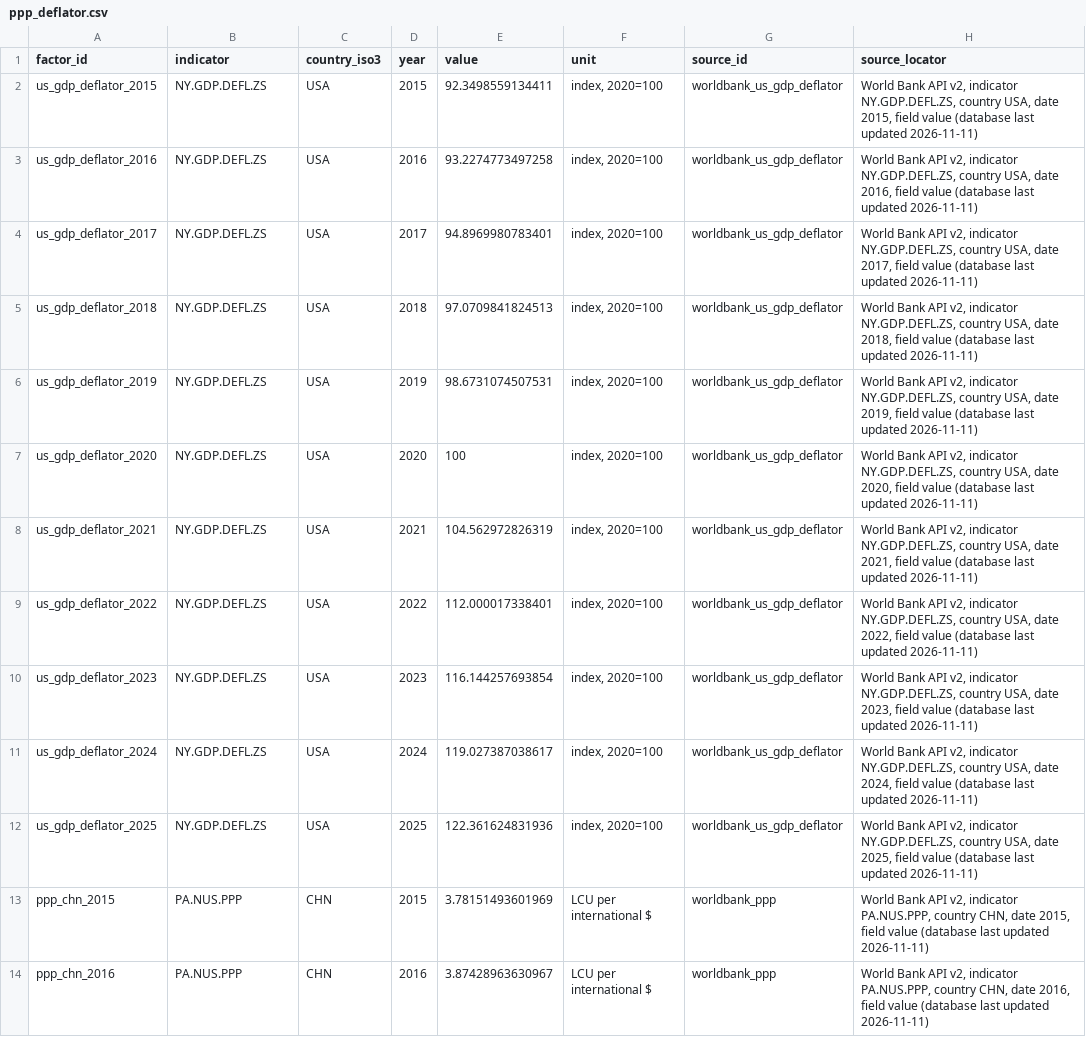
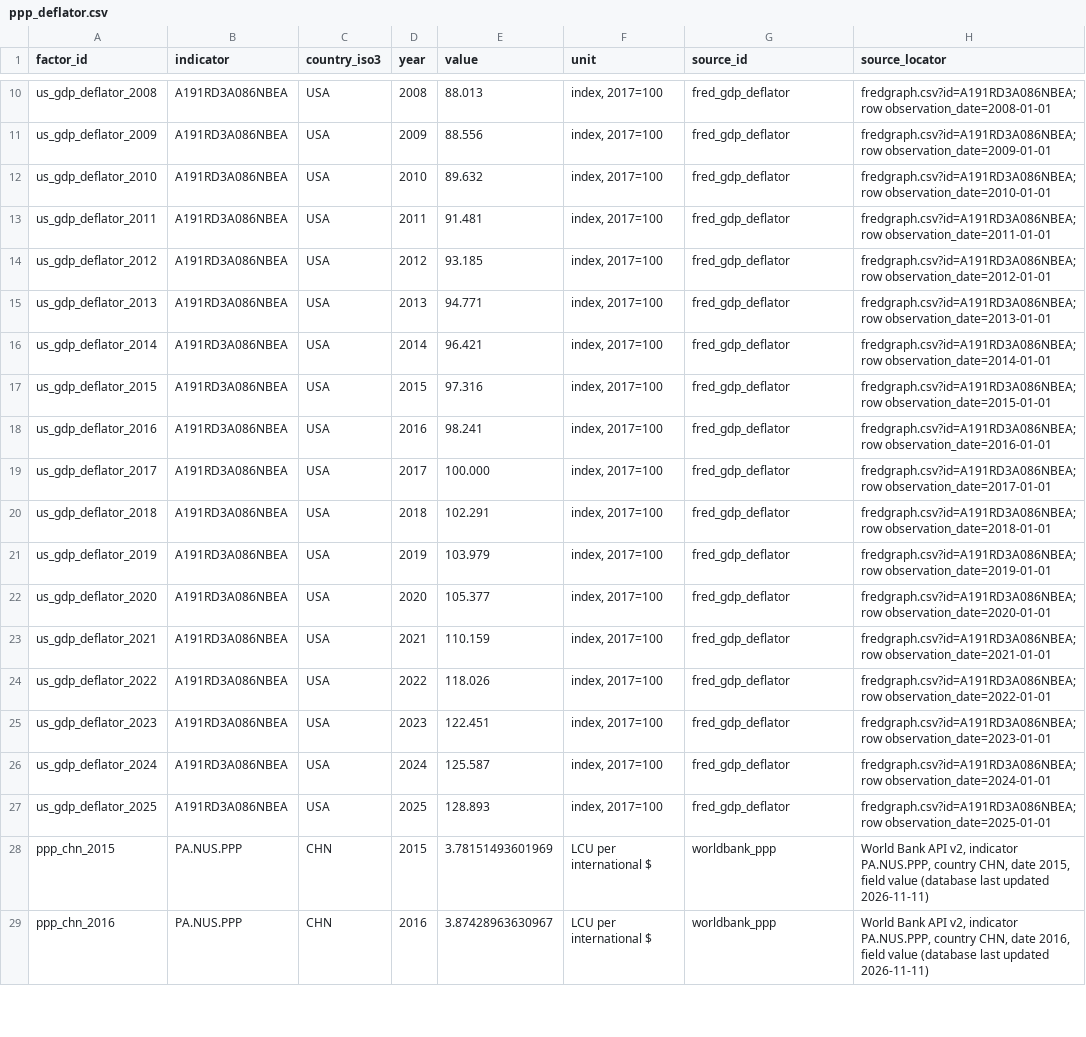
Before and after one commit to hrishisd/Subway-efficiency, a CSV file: data/raw/ppp/ppp_deflator.csv, drawn as a sheet; only a part is shown, gaps mark what is left out; the diff covers the shown part only.

```diff
--- a/data/raw/ppp/ppp_deflator.csv
+++ b/data/raw/ppp/ppp_deflator.csv
@@ -2,12 +10,19 @@ factor_id,indicator,country_iso3,year,value,unit,source_id,source_locator
-us_gdp_deflator_2015,NY.GDP.DEFL.ZS,USA,2015,92.3498559134411,"index, 2020=100",worldbank_us_gdp_deflator,"World Bank API v2, indicator NY.GDP.DEFL.ZS, country USA, date 2015, field value (database last updated 2026-11-11)"
-us_gdp_deflator_2016,NY.GDP.DEFL.ZS,USA,2016,93.2274773497258,"index, 2020=100",worldbank_us_gdp_deflator,"World Bank API v2, indicator NY.GDP.DEFL.ZS, country USA, date 2016, field value (database last updated 2026-11-11)"
-us_gdp_deflator_2017,NY.GDP.DEFL.ZS,USA,2017,94.8969980783401,"index, 2020=100",worldbank_us_gdp_deflator,"World Bank API v2, indicator NY.GDP.DEFL.ZS, country USA, date 2017, field value (database last updated 2026-11-11)"
-us_gdp_deflator_2018,NY.GDP.DEFL.ZS,USA,2018,97.0709841824513,"index, 2020=100",worldbank_us_gdp_deflator,"World Bank API v2, indicator NY.GDP.DEFL.ZS, country USA, date 2018, field value (database last updated 2026-11-11)"
-us_gdp_deflator_2019,NY.GDP.DEFL.ZS,USA,2019,98.6731074507531,"index, 2020=100",worldbank_us_gdp_deflator,"World Bank API v2, indicator NY.GDP.DEFL.ZS, country USA, date 2019, field value (database last updated 2026-11-11)"
-us_gdp_deflator_2020,NY.GDP.DEFL.ZS,USA,2020,100,"index, 2020=100",worldbank_us_gdp_deflator,"World Bank API v2, indicator NY.GDP.DEFL.ZS, country USA, date 2020, field value (database last updated 2026-11-11)"
-us_gdp_deflator_2021,NY.GDP.DEFL.ZS,USA,2021,104.562972826319,"index, 2020=100",worldbank_us_gdp_deflator,"World Bank API v2, indicator NY.GDP.DEFL.ZS, country USA, date 2021, field value (database last updated 2026-11-11)"
-us_gdp_deflator_2022,NY.GDP.DEFL.ZS,USA,2022,112.000017338401,"index, 2020=100",worldbank_us_gdp_deflator,"World Bank API v2, indicator NY.GDP.DEFL.ZS, country USA, date 2022, field value (database last updated 2026-11-11)"
-us_gdp_deflator_2023,NY.GDP.DEFL.ZS,USA,2023,116.144257693854,"index, 2020=100",worldbank_us_gdp_deflator,"World Bank API v2, indicator NY.GDP.DEFL.ZS, country USA, date 2023, field value (database last updated 2026-11-11)"
-us_gdp_deflator_2024,NY.GDP.DEFL.ZS,USA,2024,119.027387038617,"index, 2020=100",worldbank_us_gdp_deflator,"World Bank API v2, indicator NY.GDP.DEFL.ZS, country USA, date 2024, field value (database last updated 2026-11-11)"
-us_gdp_deflator_2025,NY.GDP.DEFL.ZS,USA,2025,122.361624831936,"index, 2020=100",worldbank_us_gdp_deflator,"World Bank API v2, indicator NY.GDP.DEFL.ZS, country USA, date 2025, field value (database last updated 2026-11-11)"
+us_gdp_deflator_2008,A191RD3A086NBEA,USA,2008,88.013,"index, 2017=100",fred_gdp_deflator,"fredgraph.csv?id=A191RD3A086NBEA; row observation_date=2008-01-01"
+us_gdp_deflator_2009,A191RD3A086NBEA,USA,2009,88.556,"index, 2017=100",fred_gdp_deflator,"fredgraph.csv?id=A191RD3A086NBEA; row observation_date=2009-01-01"
+us_gdp_deflator_2010,A191RD3A086NBEA,USA,2010,89.632,"index, 2017=100",fred_gdp_deflator,"fredgraph.csv?id=A191RD3A086NBEA; row observation_date=2010-01-01"
+us_gdp_deflator_2011,A191RD3A086NBEA,USA,2011,91.481,"index, 2017=100",fred_gdp_deflator,"fredgraph.csv?id=A191RD3A086NBEA; row observation_date=2011-01-01"
+us_gdp_deflator_2012,A191RD3A086NBEA,USA,2012,93.185,"index, 2017=100",fred_gdp_deflator,"fredgraph.csv?id=A191RD3A086NBEA; row observation_date=2012-01-01"
+us_gdp_deflator_2013,A191RD3A086NBEA,USA,2013,94.771,"index, 2017=100",fred_gdp_deflator,"fredgraph.csv?id=A191RD3A086NBEA; row observation_date=2013-01-01"
+us_gdp_deflator_2014,A191RD3A086NBEA,USA,2014,96.421,"index, 2017=100",fred_gdp_deflator,"fredgraph.csv?id=A191RD3A086NBEA; row observation_date=2014-01-01"
+us_gdp_deflator_2015,A191RD3A086NBEA,USA,2015,97.316,"index, 2017=100",fred_gdp_deflator,"fredgraph.csv?id=A191RD3A086NBEA; row observation_date=2015-01-01"
+us_gdp_deflator_2016,A191RD3A086NBEA,USA,2016,98.241,"index, 2017=100",fred_gdp_deflator,"fredgraph.csv?id=A191RD3A086NBEA; row observation_date=2016-01-01"
+us_gdp_deflator_2017,A191RD3A086NBEA,USA,2017,100.000,"index, 2017=100",fred_gdp_deflator,"fredgraph.csv?id=A191RD3A086NBEA; row observation_date=2017-01-01"
+us_gdp_deflator_2018,A191RD3A086NBEA,USA,2018,102.291,"index, 2017=100",fred_gdp_deflator,"fredgraph.csv?id=A191RD3A086NBEA; row observation_date=2018-01-01"
+us_gdp_deflator_2019,A191RD3A086NBEA,USA,2019,103.979,"index, 2017=100",fred_gdp_deflator,"fredgraph.csv?id=A191RD3A086NBEA; row observation_date=2019-01-01"
+us_gdp_deflator_2020,A191RD3A086NBEA,USA,2020,105.377,"index, 2017=100",fred_gdp_deflator,"fredgraph.csv?id=A191RD3A086NBEA; row observation_date=2020-01-01"
+us_gdp_deflator_2021,A191RD3A086NBEA,USA,2021,110.159,"index, 2017=100",fred_gdp_deflator,"fredgraph.csv?id=A191RD3A086NBEA; row observation_date=2021-01-01"
+us_gdp_deflator_2022,A191RD3A086NBEA,USA,2022,118.026,"index, 2017=100",fred_gdp_deflator,"fredgraph.csv?id=A191RD3A086NBEA; row observation_date=2022-01-01"
+us_gdp_deflator_2023,A191RD3A086NBEA,USA,2023,122.451,"index, 2017=100",fred_gdp_deflator,"fredgraph.csv?id=A191RD3A086NBEA; row observation_date=2023-01-01"
+us_gdp_deflator_2024,A191RD3A086NBEA,USA,2024,125.587,"index, 2017=100",fred_gdp_deflator,"fredgraph.csv?id=A191RD3A086NBEA; row observation_date=2024-01-01"
+us_gdp_deflator_2025,A191RD3A086NBEA,USA,2025,128.893,"index, 2017=100",fred_gdp_deflator,"fredgraph.csv?id=A191RD3A086NBEA; row observation_date=2025-01-01"
 ppp_chn_2015,PA.NUS.PPP,CHN,2015,3.78151493601969,LCU per international $,worldbank_ppp,"World Bank API v2, indicator PA.NUS.PPP, country CHN, date 2015, field value (database last updated 2026-11-11)"
```
Also changed, not shown: 8 added rows elsewhere in this file, sources/sources.csv, 12 other files.
